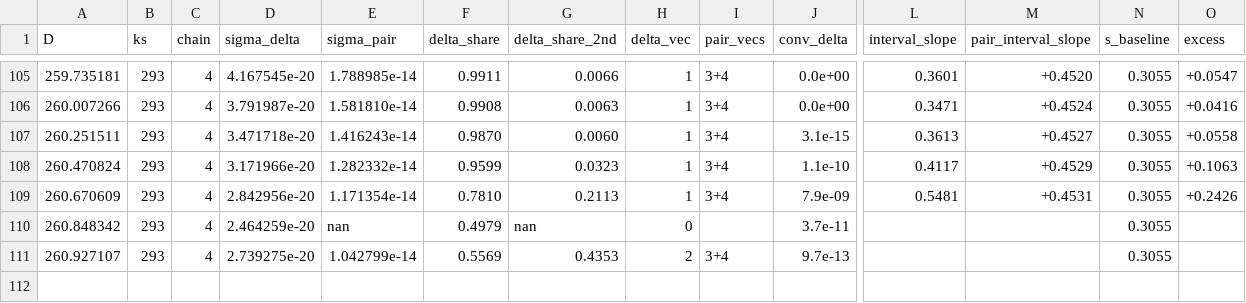
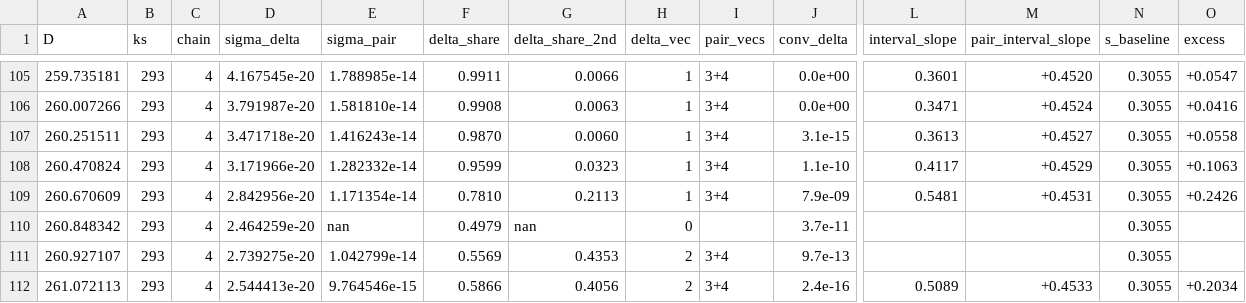
Before and after one commit to nmoinvaz/choptuik-large-d-raw, a CSV file: I1057-dh170/track949.csv, drawn as a sheet; only a part is shown, gaps mark what is left out; rows hold the shown columns only; the diff names each change by its address in the sheet, - before the commit and + after, or states it on an @@ line.

Commit message:
I1057-dh170: D 261.0721 read: predictions held, share rotation nearly stalled, refit A8/B7, next predictions registered

```diff
--- a/I1057-dh170/track949.csv
+++ b/I1057-dh170/track949.csv
+row 112: 261.072113 | 293 | 4 | 2.544413e-20 | 9.764546e-15 | 0.5866 | 0.4056 | 2 | 3+4 | 2.4e-16 | 0.5089 | +0.4533 | 0.3055 | +0.2034
```
Also changed, not shown: I1057-dh170/intervals949.csv, I1057-dh170/pairfold949.csv, 12 other files.
